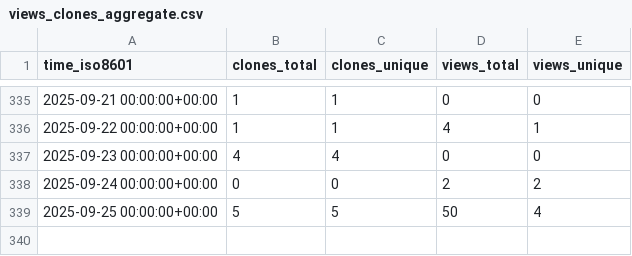
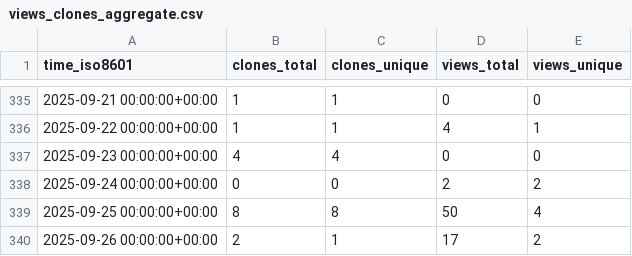
Before and after one commit to antonioscalaunina/pyANTI-FASc, a CSV file: antonioscalaunina/pyANTI-FASc/ghrs-data/views_clones_aggregate.csv, drawn as a sheet; only a part is shown, gaps mark what is left out.

```diff
--- a/antonioscalaunina/pyANTI-FASc/ghrs-data/views_clones_aggregate.csv
+++ b/antonioscalaunina/pyANTI-FASc/ghrs-data/views_clones_aggregate.csv
@@ -338,2 +338,3 @@ time_iso8601,clones_total,clones_unique,views_total,views_unique
 2025-09-24 00:00:00+00:00,0,0,2,2
-2025-09-25 00:00:00+00:00,5,5,50,4
+2025-09-25 00:00:00+00:00,8,8,50,4
+2025-09-26 00:00:00+00:00,2,1,17,2
```
Also changed, not shown: 1 other file.
